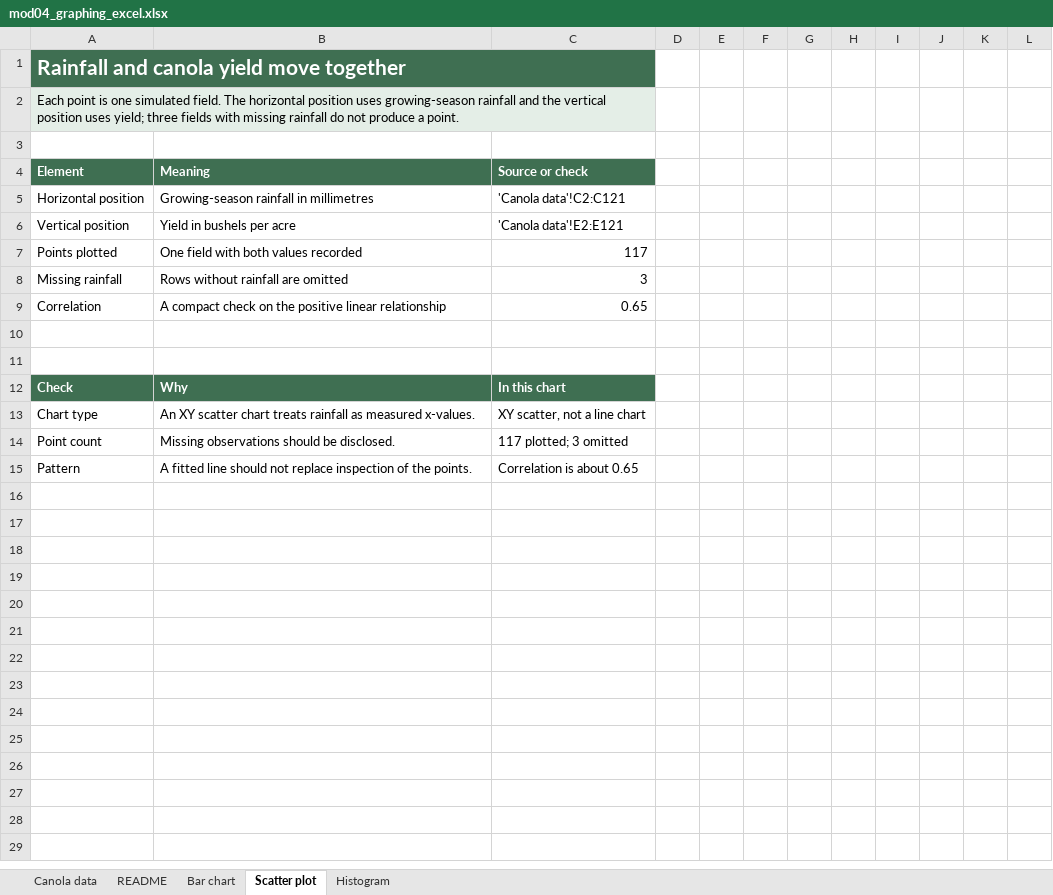
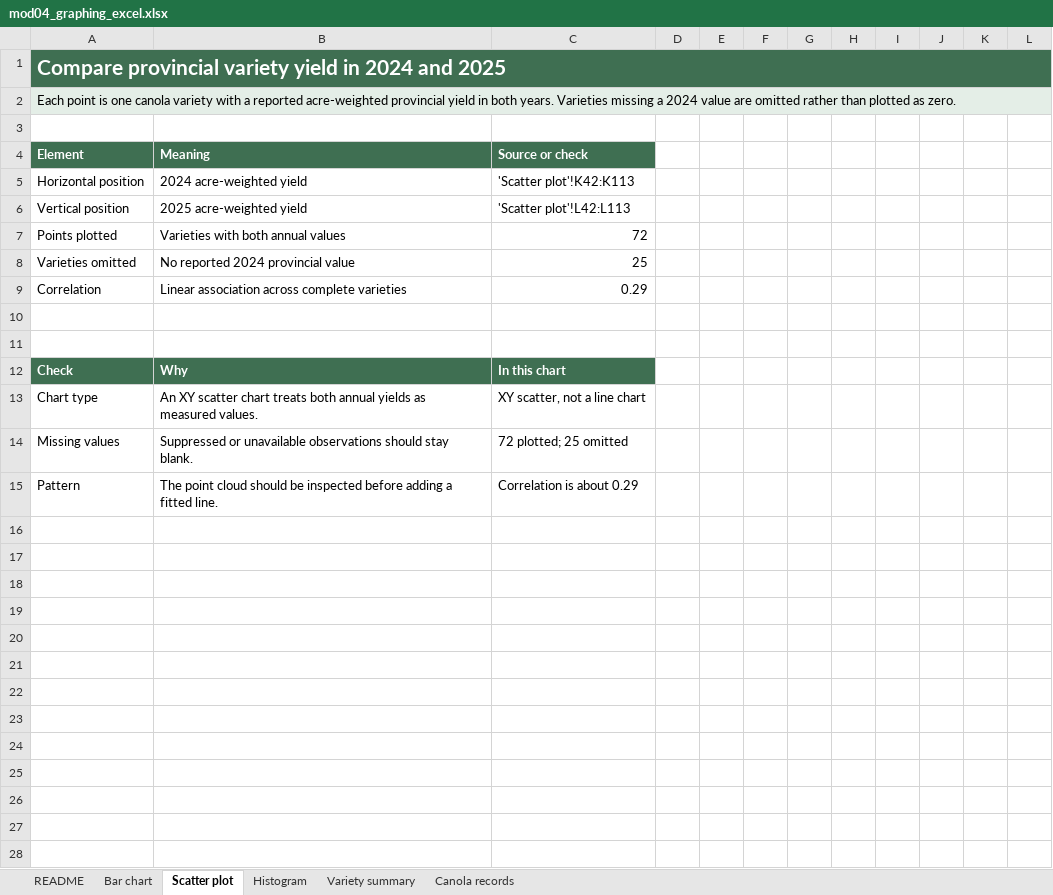
Before and after one commit to peterJslade/arec261-textbook, an Excel workbook: textbook_examples/mod04_graphing_excel.xlsx, sheet Scatter plot, drawn as a sheet; only a part is shown; values as stored, in another font and other column widths than the file's, no borders; charts and pictures not drawn; removed rows and columns are numbered as before the commit, all else as after; the diff covers the shown part only; the diff names each change by its address in the sheet, - before the commit and + after, or states it on an @@ line.

Commit message:
Use actual varietal yields in graphing chapters

```diff
--- a/textbook_examples/mod04_graphing_excel.xlsx (sheet Scatter plot)
+++ b/textbook_examples/mod04_graphing_excel.xlsx (sheet Scatter plot)
-sheet tab: Canola data
+sheet tab: Variety summary
+sheet tab: Canola records
-A1 (Element): Rainfall and canola yield move together
+A1 (Element): Compare provincial variety yield in 2024 and 2025
-A1:C1 merged
+A1:L1 merged
-D1:L1 fill: none
+D1:L1 fill: #3F6F52
-A2 (Element): …is one simulated field. The horizontal position uses growing-season rainfall and the vertical position uses yield; three fields with missing rainfall do not produce a point.
+A2 (Element): …is one canola variety with a reported acre-weighted provincial yield in both years. Varieties missing a 2024 value are omitted rather than plotted as zero.
-A2:C2 merged
+A2:L2 merged
-D2:L2 fill: none
+D2:L2 fill: #E4EEE7
-B5 (Meaning): Growing-season rainfall in millimetres
+B5 (Meaning): 2024 acre-weighted yield
-C5 (Source or check): 'Canola data'!C2:C121
+C5 (Source or check): 'Scatter plot'!K42:K113
-B6 (Meaning): Yield in bushels per acre
+B6 (Meaning): 2025 acre-weighted yield
-C6 (Source or check): 'Canola data'!E2:E121
+C6 (Source or check): 'Scatter plot'!L42:L113
-B7 (Meaning): One field with both values recorded
+B7 (Meaning): Varieties with both annual values
-C7 (Source or check): 117
+C7 (Source or check): 72
-row 8: Missing rainfall | Rows without rainfall are omitted | 3
+row 8: Varieties omitted | No reported 2024 provincial value | 25
-B9 (Meaning): A compact check on the positive linear relationship
+B9 (Meaning): Linear association across complete varieties
-C9 (Source or check): 0.65
+C9 (Source or check): 0.29
-B13 (Meaning): …chart treats rainfall as measured x-values.
+B13 (Meaning): …chart treats both annual yields as measured values.
-row 14: Point count | Missing observations should be disclosed. | 117 plotted; 3 omitted
+row 14: Missing values | Suppressed or unavailable observations should stay blank. | 72 plotted; 25 omitted
-B15 (Meaning): A fitted line should not replace inspection of the points.
+B15 (Meaning): The point cloud should be inspected before adding a fitted line.
-C15 (Source or check): Correlation is about 0.65
+C15 (Source or check): Correlation is about 0.29
+row 16: (empty)
+row 17: (empty)
+row 18: (empty)
+row 19: (empty)
+row 20: (empty)
+row 21: (empty)
+row 22: (empty)
+row 23: (empty)
+row 24: (empty)
+row 25: (empty)
+row 26: (empty)
+row 27: (empty)
+row 28: (empty)
```
Also changed, not shown: 85 added rows elsewhere in this sheet, sheet Histogram, sheet Bar chart, sheet README, formulas that keep their value, charts or pictures, 3 other files.
